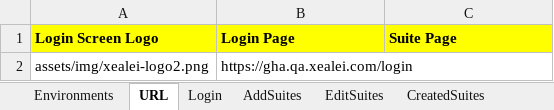
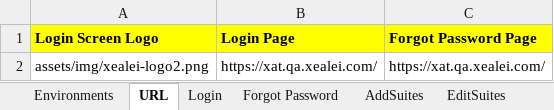
Before and after one commit to Alphind/Xealei-Automation, an Excel workbook: Excel/Test Datas.xlsx, sheet URL, drawn as a sheet; values as stored, in another font and other column widths than the file's, no borders; the diff names each change by its address in the sheet, - before the commit and + after, or states it on an @@ line.

Commit message:
Forgot Password Test scripts

```diff
--- a/Excel/Test Datas.xlsx (sheet URL)
+++ b/Excel/Test Datas.xlsx (sheet URL)
+sheet tab: Forgot Password
-C1: Suite Page
+C1: Forgot Password Page
-B2 (Login Page): https://gha.qa.xealei.com/login
+B2 (Login Page): https://xat.qa.xealei.com/
-C2 (Forgot Password Page): (empty)
+C2 (Forgot Password Page): https://xat.qa.xealei.com/
```
Also changed, not shown: 29 other files.
